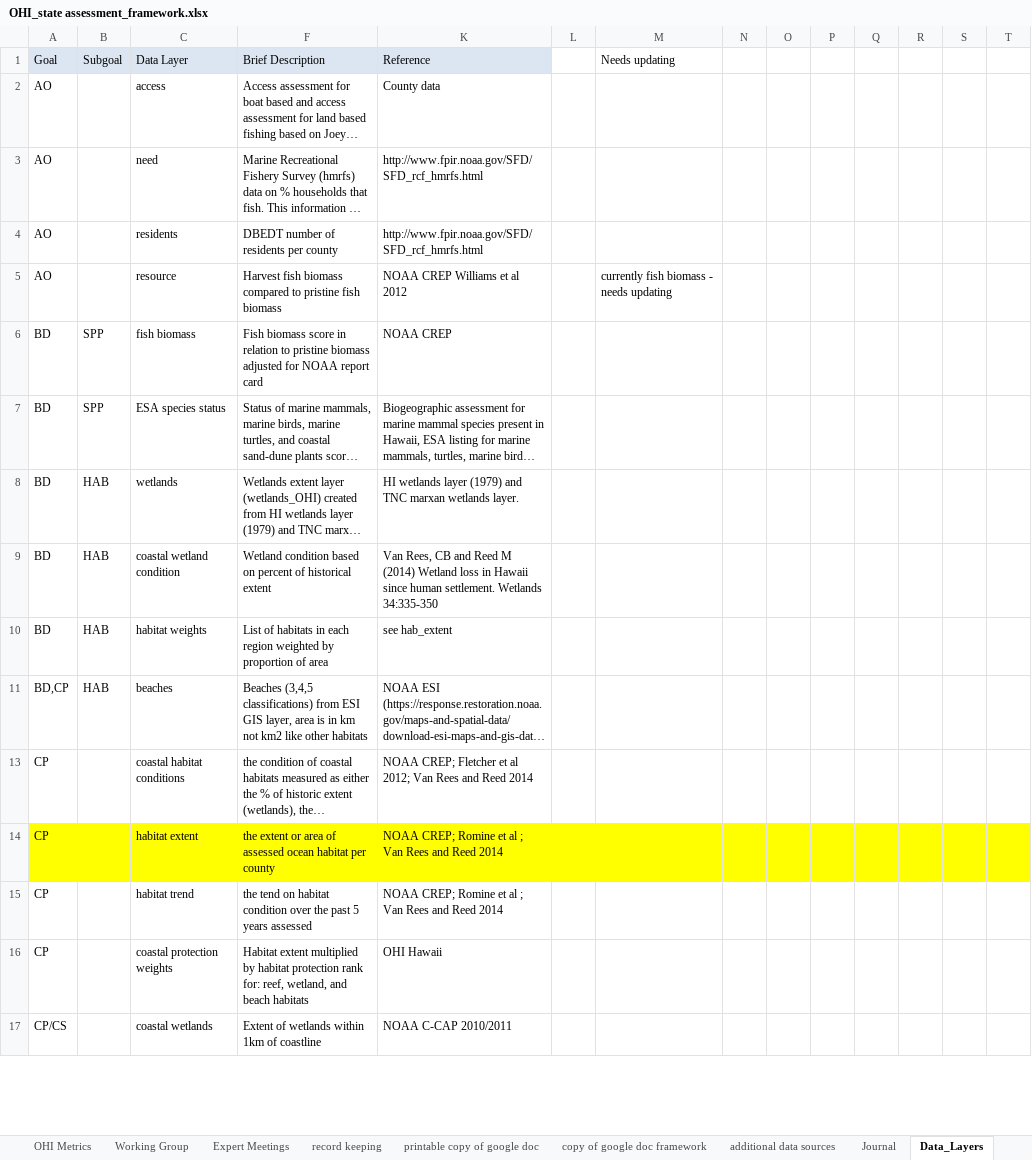
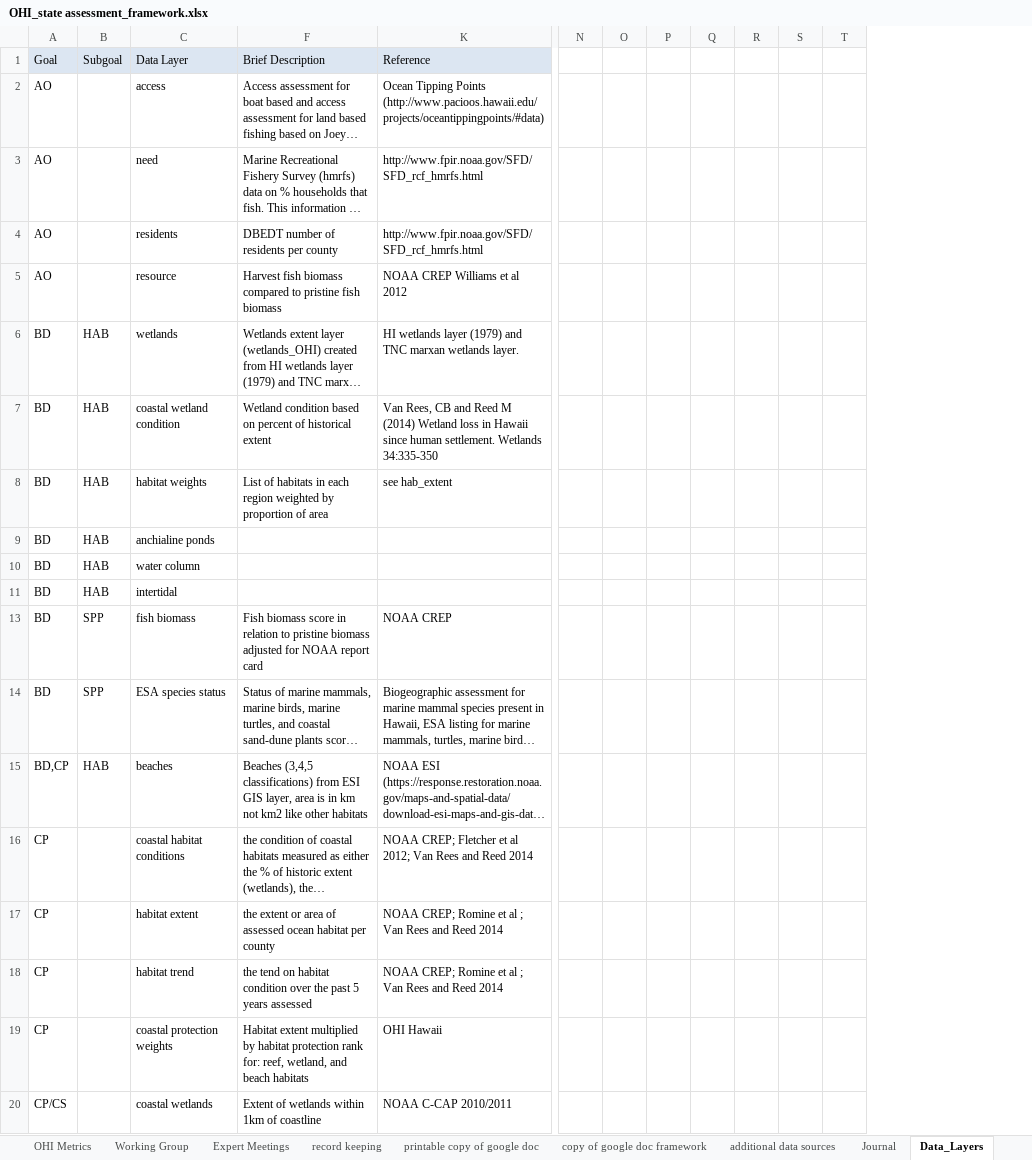
Before and after one commit to OHI-Science/mhi, an Excel workbook: prep/OHI_state assessment_framework.xlsx, sheet Data_Layers, drawn as a sheet; only a part is shown, gaps mark what is left out; long unchanged cells end in …; values as stored, in another font and other column widths than the file's, no borders; removed rows and columns are numbered as before the commit, all else as after; rows hold the shown columns only; the diff covers the shown part only; the diff names each change by its address in the sheet, - before the commit and + after, or states it on an @@ line.

```diff
--- a/prep/OHI_state assessment_framework.xlsx (sheet Data_Layers)
+++ b/prep/OHI_state assessment_framework.xlsx (sheet Data_Layers)
-column L, empty
-column M (Needs updating), row 5: currently fish biomass - needs updating
-K2 (Reference): County data
+K2 (Reference): Ocean Tipping Points (http://www.pacioos.hawaii.edu/projects/oceantippingpoints/#data)
+row 9: BD | HAB | anchialine ponds
+row 10: BD | HAB | water column
+row 11: BD | HAB | intertidal
@@ row 6 moved to row 13: BD @@
@@ row 7 moved to row 14: BD @@
-A17:C17 fill: #FFFF00
+A17:C17 fill: none
-F17 fill: #FFFF00
+F17 fill: none
-K17 fill: #FFFF00
+K17 fill: none
-N17:T17 fill: #FFFF00
+N17:T17 fill: none
```
Also changed, not shown: 9 added rows, 6 removed rows, 10 moved rows, 2 added columns, 2 removed columns, 10 edited cells and cell formats elsewhere in this sheet, 3 other files.
